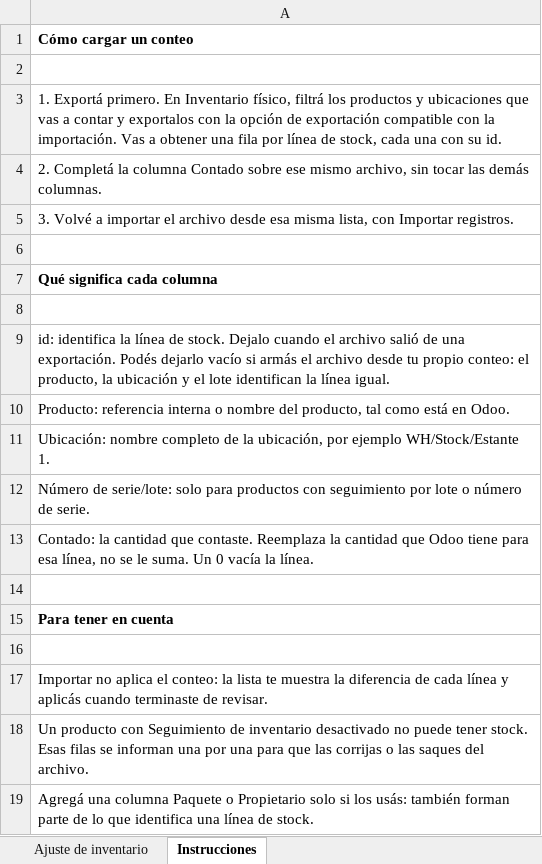
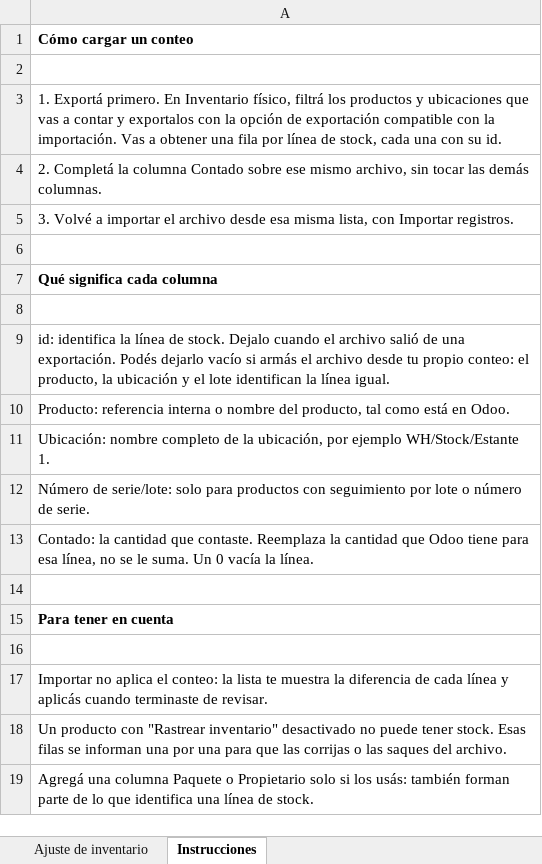
Before and after one commit to ingadhoc/stock, an Excel workbook: stock_ux/static/xls/stock_quant.xlsx, sheet Instrucciones, drawn as a sheet; values as stored, in another font and other column widths than the file's, no borders; the diff names each change by its address in the sheet, - before the commit and + after, or states it on an @@ line.

Commit message:
[FIX] stock_ux: the import template names the tracking field as the screen
The instructions sheet called it "Seguimiento de inventario" while the
product screen, and the message the import itself raises, call it
"Rastrear inventario".

```diff
--- a/stock_ux/static/xls/stock_quant.xlsx (sheet Instrucciones)
+++ b/stock_ux/static/xls/stock_quant.xlsx (sheet Instrucciones)
-A18: …producto con Seguimiento de inventario desactivado no…
+A18: …producto con "Rastrear inventario" desactivado no…
```
